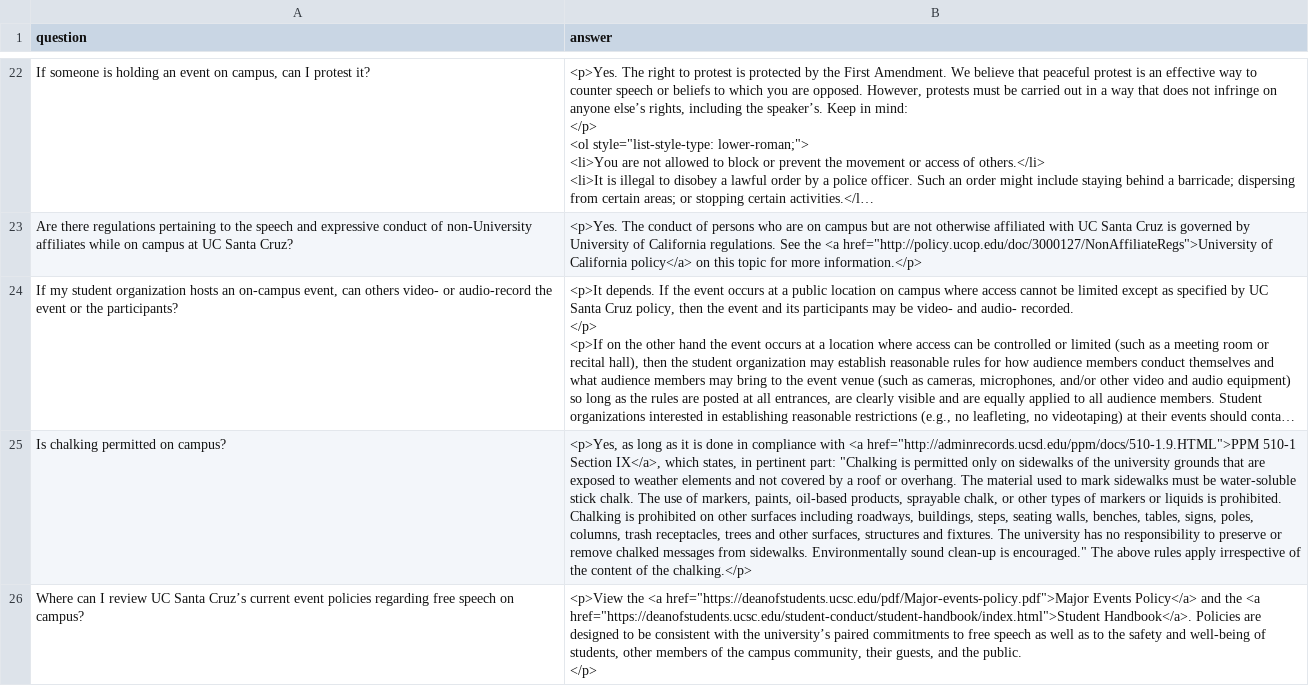
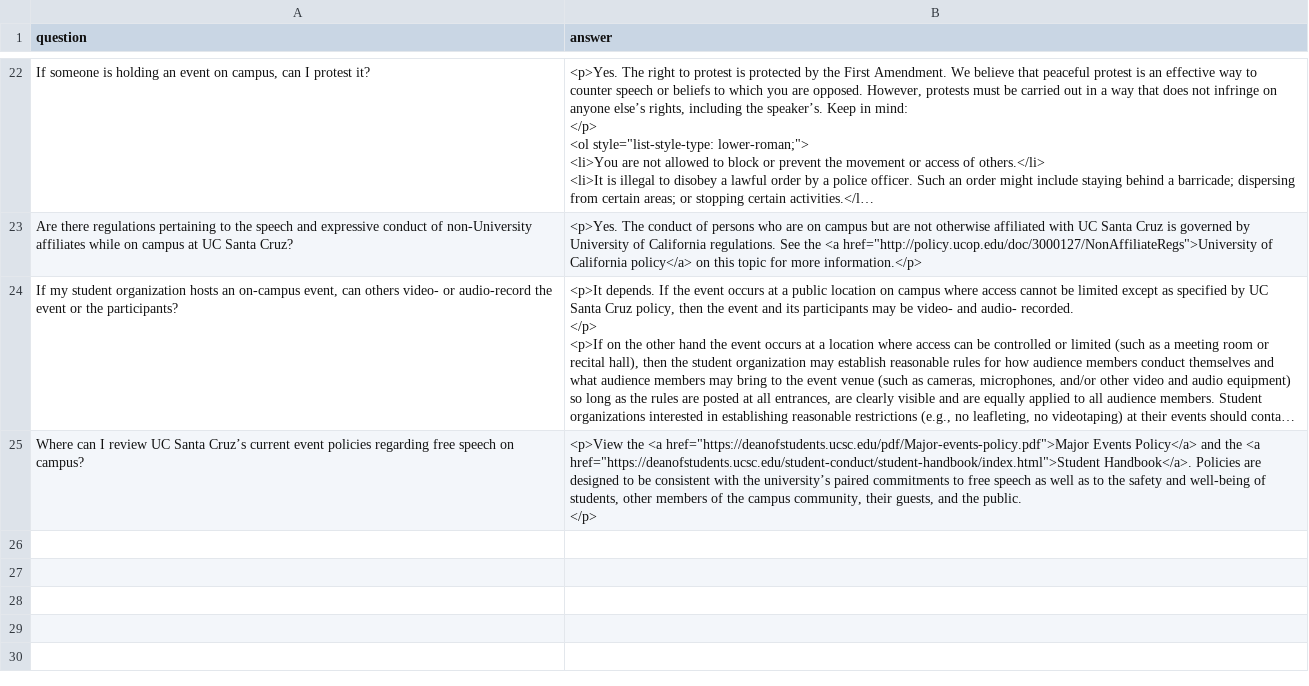
Before and after one commit to ucsc/site-freespeech, a CSV file: _src/_data/faqs.csv, drawn as a sheet; only a part is shown, gaps mark what is left out; long unchanged cells end in …; the diff names each change by its address in the sheet, - before the commit and + after, or states it on an @@ line.

Commit message:
fix: Remove Chalking in FAQs

```diff
--- a/_src/_data/faqs.csv
+++ b/_src/_data/faqs.csv
-row 25: Is chalking permitted on campus? | <p>Yes, as long as it is done in compliance with <a href="http://adminrecords.ucsd.edu/ppm/docs/510-1.9.HTML">PPM 510-1 Section IX</a>, which states, in pertinent part: "Chalking is permitted only on sidewalks of the university grounds that are exposed to weather elements and not covered by a roof or overhang. The material used to mark sidewalks must be water-soluble stick chalk. The use of markers, paints, oil-based products, sprayable chalk, or other types of markers or liquids is prohibited. Chalking is prohibited on other surfaces including roadways, buildings, steps, seating walls, benches, tables, signs, poles, columns, trash receptacles, trees and other surfaces, structures and fixtures. The university has no responsibility to preserve or remove chalked messages from sidewalks. Environmentally sound clean-up is encouraged." The above rules apply irrespective of the content of the chalking.</p>
```
